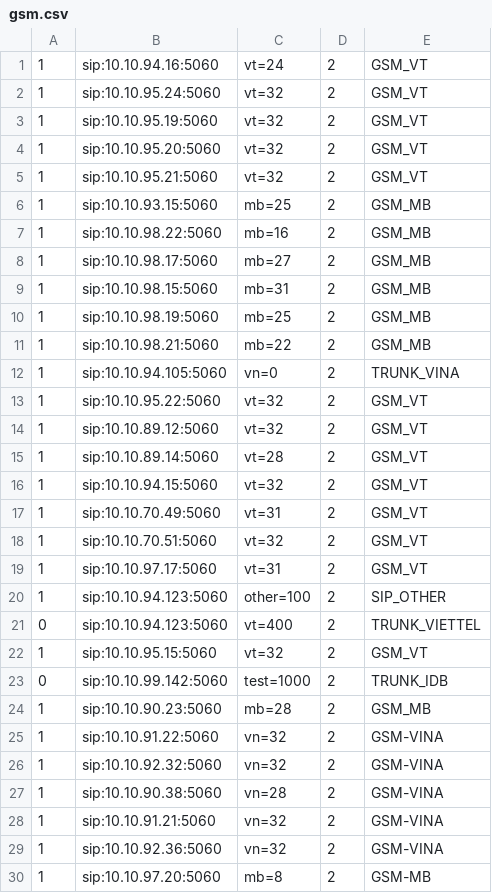
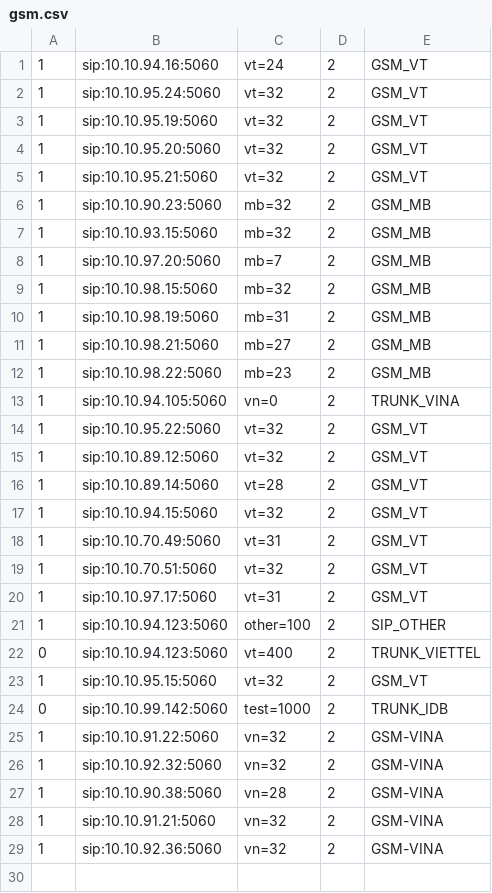
Before and after one commit to devops-itcs/CONFIG-CHANNEL-VPB-MAIN, a CSV file: gsm.csv, drawn as a sheet.

Commit message:
Update gsm.csv

```diff
--- a/gsm.csv
+++ b/gsm.csv
@@ -5,8 +5,9 @@
 1,sip:10.10.95.21:5060,vt=32,2,GSM_VT
-1,sip:10.10.93.15:5060,mb=25,2,GSM_MB
-1,sip:10.10.98.22:5060,mb=16,2,GSM_MB
-1,sip:10.10.98.17:5060,mb=27,2,GSM_MB
-1,sip:10.10.98.15:5060,mb=31,2,GSM_MB
-1,sip:10.10.98.19:5060,mb=25,2,GSM_MB
-1,sip:10.10.98.21:5060,mb=22,2,GSM_MB
+1,sip:10.10.90.23:5060,mb=32,2,GSM_MB
+1,sip:10.10.93.15:5060,mb=32,2,GSM_MB
+1,sip:10.10.97.20:5060,mb=7,2,GSM_MB
+1,sip:10.10.98.15:5060,mb=32,2,GSM_MB
+1,sip:10.10.98.19:5060,mb=31,2,GSM_MB
+1,sip:10.10.98.21:5060,mb=27,2,GSM_MB
+1,sip:10.10.98.22:5060,mb=23,2,GSM_MB
 1,sip:10.10.94.105:5060,vn=0,2,TRUNK_VINA
@@ -23,3 +24,2 @@
 0,sip:10.10.99.142:5060,test=1000,2,TRUNK_IDB
-1,sip:10.10.90.23:5060,mb=28,2,GSM_MB
 1,sip:10.10.91.22:5060,vn=32,2,GSM-VINA
@@ -29,2 +29 @@
 1,sip:10.10.92.36:5060,vn=32,2,GSM-VINA
-1,sip:10.10.97.20:5060,mb=8,2,GSM-MB
```
